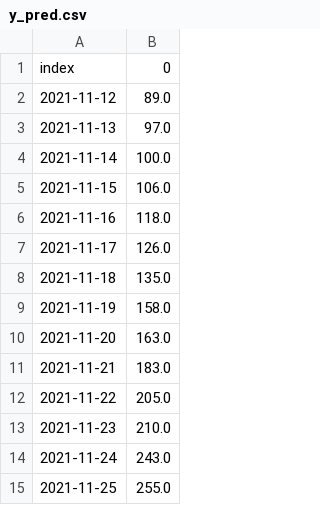
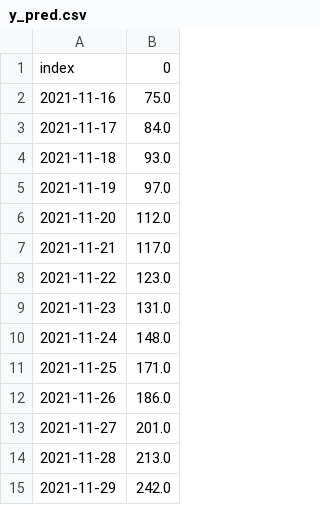
Before and after one commit to HeyLucasLeao/covid-no-amazonas, a CSV file: src/pred/y_pred.csv, drawn as a sheet.

```diff
--- a/src/pred/y_pred.csv
+++ b/src/pred/y_pred.csv
@@ -1,15 +1,15 @@
 index,0
-2021-11-12,89.0
-2021-11-13,97.0
-2021-11-14,100.0
-2021-11-15,106.0
-2021-11-16,118.0
-2021-11-17,126.0
-2021-11-18,135.0
-2021-11-19,158.0
-2021-11-20,163.0
-2021-11-21,183.0
-2021-11-22,205.0
-2021-11-23,210.0
-2021-11-24,243.0
-2021-11-25,255.0
+2021-11-16,75.0
+2021-11-17,84.0
+2021-11-18,93.0
+2021-11-19,97.0
+2021-11-20,112.0
+2021-11-21,117.0
+2021-11-22,123.0
+2021-11-23,131.0
+2021-11-24,148.0
+2021-11-25,171.0
+2021-11-26,186.0
+2021-11-27,201.0
+2021-11-28,213.0
+2021-11-29,242.0
```
Also changed, not shown: 3 other files.
